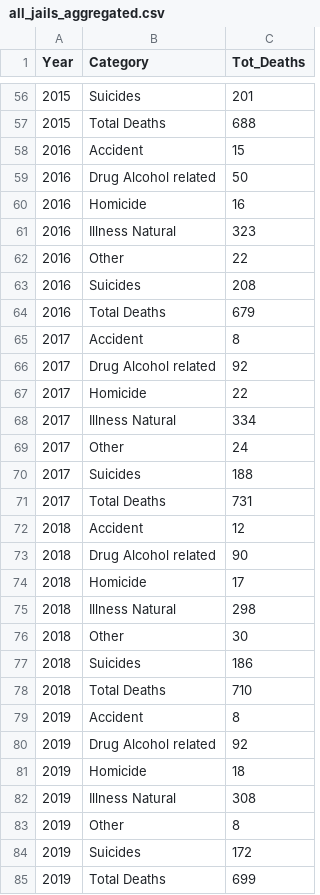
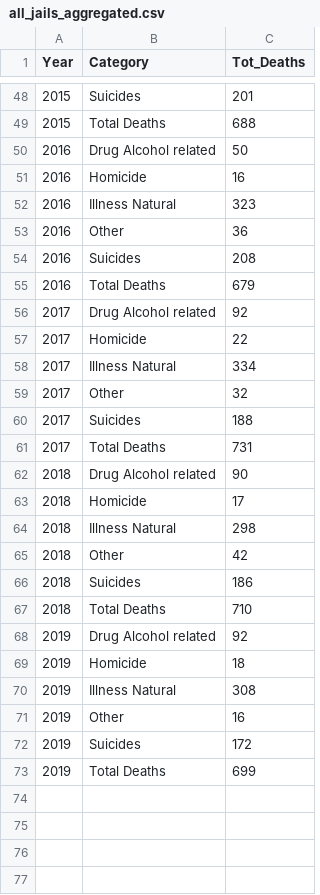
Before and after one commit to anbhimi/anbhimi.github.io, a CSV file: all_jails_aggregated.csv, drawn as a sheet; only a part is shown, gaps mark what is left out; the diff covers the shown part only.

Commit message:
Update all_jails_aggregated.csv
Updated category names and reduced categories to 6 by combining others and accidents

```diff
--- a/all_jails_aggregated.csv
+++ b/all_jails_aggregated.csv
@@ -57,3 +49,2 @@
 "2015","Total Deaths",688
-"2016","Accident",15
 "2016","Drug Alcohol related",50
@@ -61,6 +52,5 @@
 "2016","Illness Natural",323
-"2016","Other",22
+"2016","Other",36
 "2016","Suicides",208
 "2016","Total Deaths",679
-"2017","Accident",8
 "2017","Drug Alcohol related",92
@@ -68,6 +58,5 @@
 "2017","Illness Natural",334
-"2017","Other",24
+"2017","Other",32
 "2017","Suicides",188
 "2017","Total Deaths",731
-"2018","Accident",12
 "2018","Drug Alcohol related",90
@@ -75,6 +64,5 @@
 "2018","Illness Natural",298
-"2018","Other",30
+"2018","Other",42
 "2018","Suicides",186
 "2018","Total Deaths",710
-"2019","Accident",8
 "2019","Drug Alcohol related",92
@@ -82,3 +70,3 @@
 "2019","Illness Natural",308
-"2019","Other",8
+"2019","Other",16
 "2019","Suicides",172
```
Also changed, not shown: 8 removed rows and 8 edited cells elsewhere in this file.
